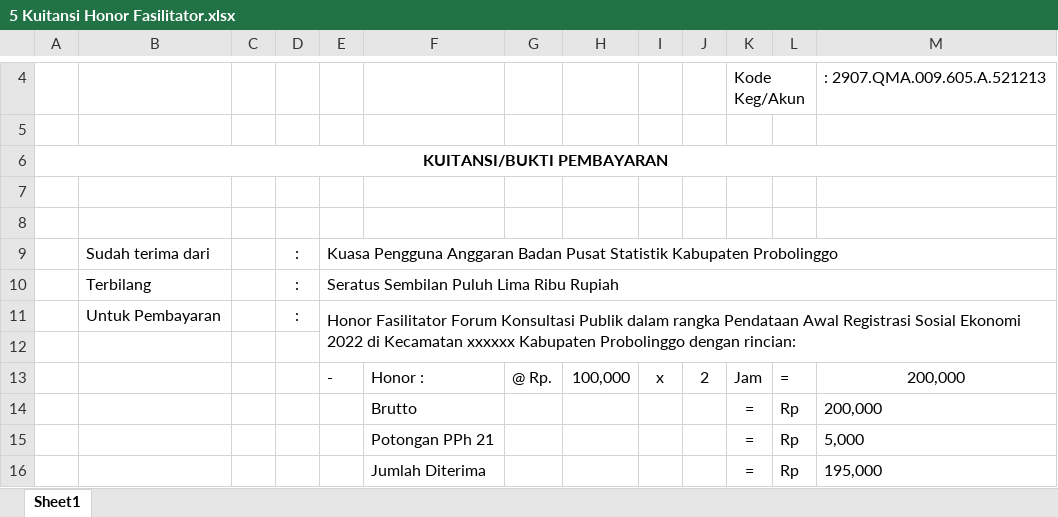
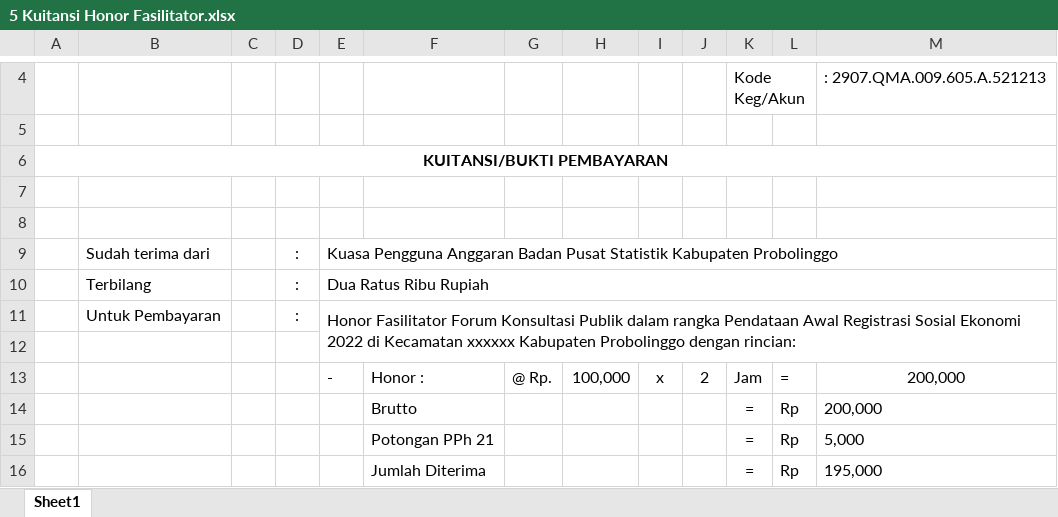
Before and after one commit to ZipoNamberwan/administrasi-fkp, an Excel workbook: public/template/3 Honor Fasilitator/5 Kuitansi Honor Fasilitator.xlsx, sheet Sheet1, drawn as a sheet; only a part is shown, gaps mark what is left out; values as stored, in another font and other column widths than the file's, no borders; the diff names each change by its address in the sheet, - before the commit and + after, or states it on an @@ line.

```diff
--- a/public/template/3 Honor Fasilitator/5 Kuitansi Honor Fasilitator.xlsx (sheet Sheet1)
+++ b/public/template/3 Honor Fasilitator/5 Kuitansi Honor Fasilitator.xlsx (sheet Sheet1)
-E10: Seratus Sembilan Puluh Lima Ribu Rupiah
+E10: Dua Ratus Ribu Rupiah
```
Also changed, not shown: public/template/4 Transport Babin/1 SPJ Babinsa dan Babinkatibnas.xlsx, 1 other file.
